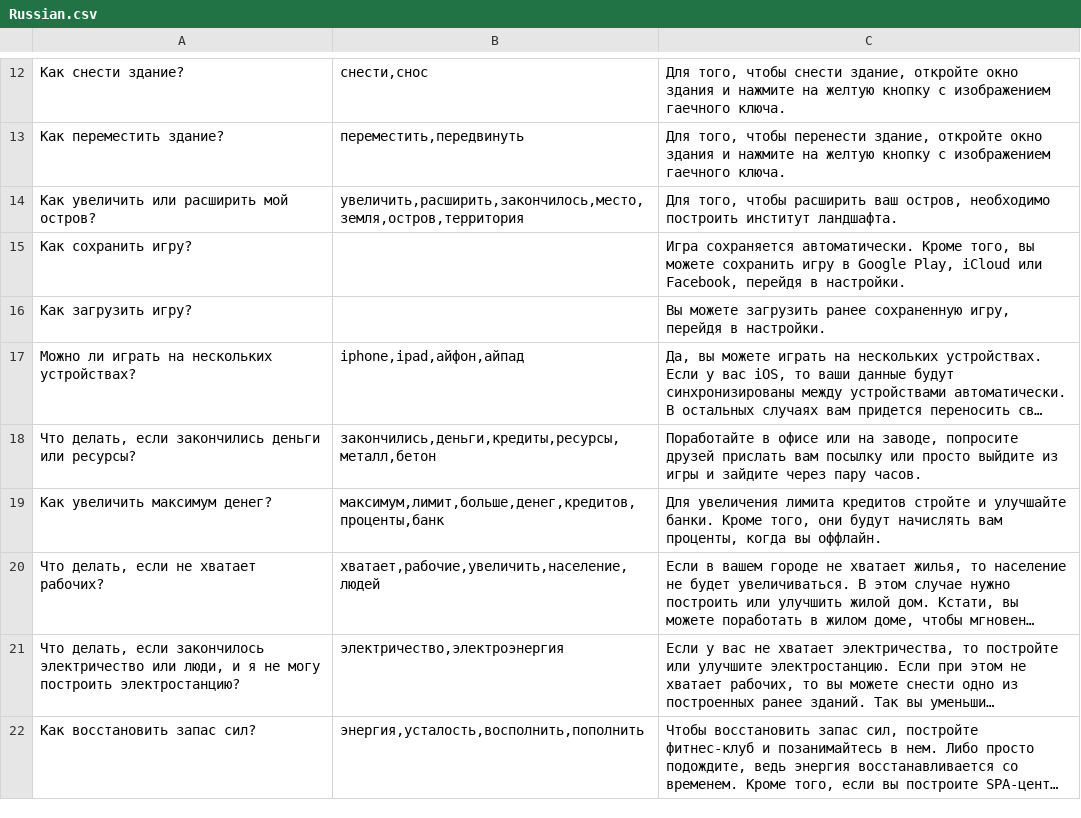
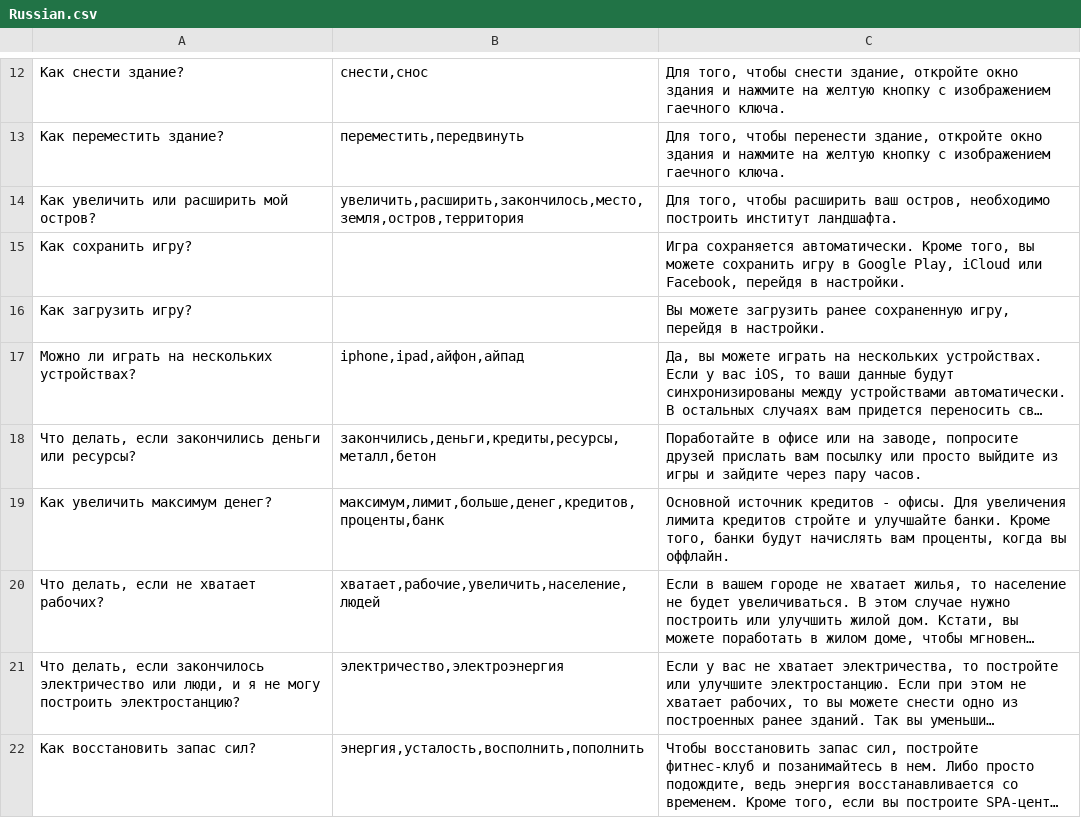
Before and after one commit to hippogamesunity/GameParams, a CSV file: TapTapBuilder/Assistant/Russian.csv, drawn as a sheet; only a part is shown, gaps mark what is left out; long unchanged cells end in …; the diff names each change by its address in the sheet, - before the commit and + after, or states it on an @@ line.

Commit message:
upd

```diff
--- a/TapTapBuilder/Assistant/Russian.csv
+++ b/TapTapBuilder/Assistant/Russian.csv
-C19: Для увеличения лимита кредитов стройте и улучшайте банки. Кроме того, они будут начислять…
+C19: Основной источник кредитов - офисы. Для увеличения лимита кредитов стройте и улучшайте банки. Кроме того, банки будут начислять…
```
